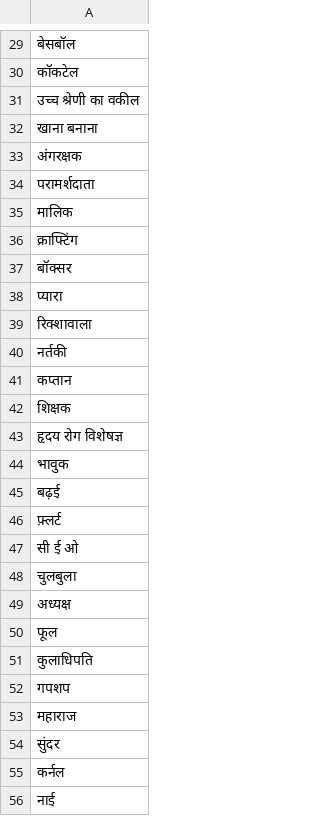
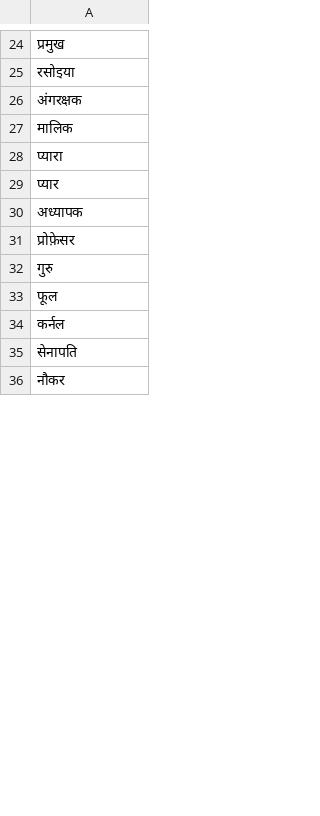
Before and after one commit to jafriyie1/debiasing, a TSV file: gp_debias/wordlist/hi/stereotype_list.tsv, drawn as a sheet; only a part is shown, gaps mark what is left out; the shorter side is filled out with more unchanged rows; the diff covers the shown part only.

```diff
--- a/gp_debias/wordlist/hi/stereotype_list.tsv
+++ b/gp_debias/wordlist/hi/stereotype_list.tsv
@@ -29,28 +24,12 @@
-बेसबॉल
-कॉकटेल
-उच्च श्रेणी का वकील
-खाना बनाना
+प्रमुख
+रसोइया
 अंगरक्षक
-परामर्शदाता
 मालिक
-क्राफ्टिंग
-बॉक्सर
 प्यारा
-रिक्शावाला
-नर्तकी
-कप्तान
-शिक्षक
-हृदय रोग विशेषज्ञ
-भावुक
-बढ़ई
-फ़्लर्ट
-सी ई ओ
-चुलबुला
-अध्यक्ष
+प्यार
+अध्यापक
+प्रोफ़ेसर
+गुरु
 फूल
-कुलाधिपति
-गपशप
-महाराज
-सुंदर
 कर्नल
-नाई
+सेनापति
```
Also changed, not shown: 1 added row, 104 removed rows and 19 edited cells elsewhere in this file, 1 other file.
